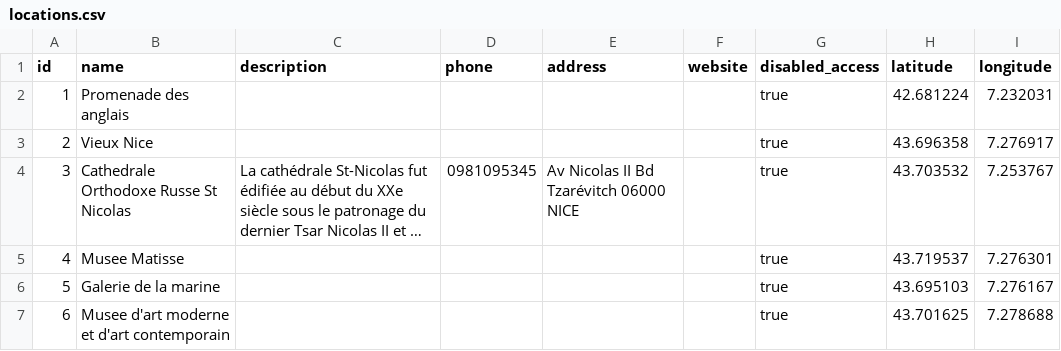
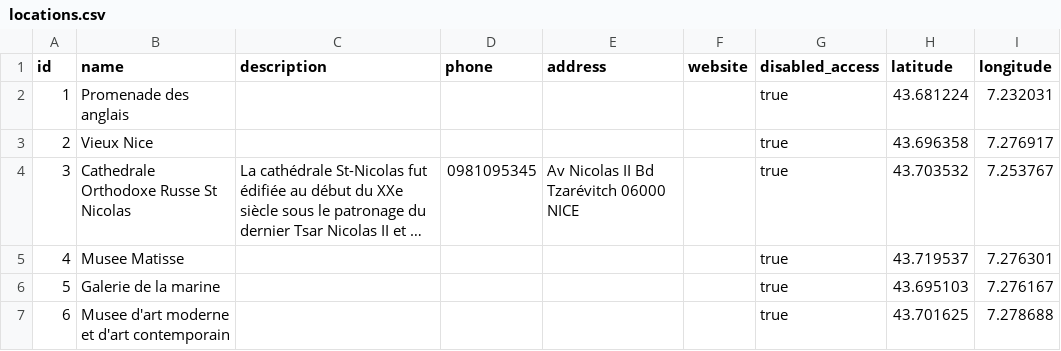
Before and after one commit to yolocodefrench/java-nice, a CSV file: src/main/resources/db/data/locations.csv, drawn as a sheet; long unchanged cells end in ….

```diff
--- a/src/main/resources/db/data/locations.csv
+++ b/src/main/resources/db/data/locations.csv
@@ -1,3 +1,3 @@
 id,name,description,phone,address,website,disabled_access,latitude,longitude
-1,"Promenade des anglais","","","","",true,42.681224,7.232031
+1,"Promenade des anglais","","","","",true,43.681224,7.232031
 2,"Vieux Nice","","","","",true,43.696358,7.276917
```
Also changed, not shown: 5 other files.
